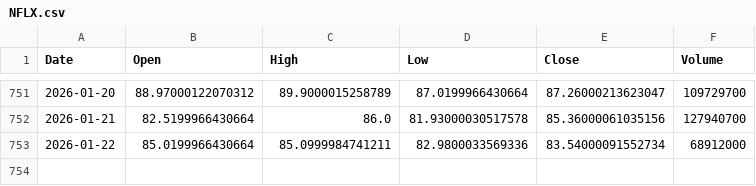
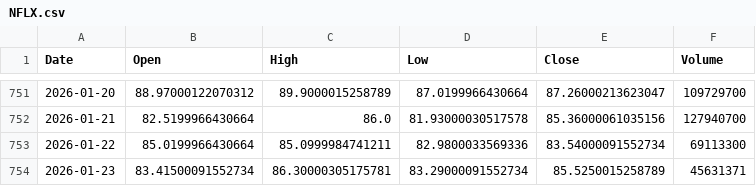
Before and after one commit to aadey002/Stock-agent-, a CSV file: data/NFLX.csv, drawn as a sheet; only a part is shown, gaps mark what is left out.

```diff
--- a/data/NFLX.csv
+++ b/data/NFLX.csv
@@ -752,2 +752,3 @@ Date,Open,High,Low,Close,Volume
 2026-01-21,82.5199966430664,86.0,81.93000030517578,85.36000061035156,127940700
-2026-01-22,85.0199966430664,85.0999984741211,82.9800033569336,83.54000091552734,68912000
+2026-01-22,85.0199966430664,85.0999984741211,82.9800033569336,83.54000091552734,69113300
+2026-01-23,83.41500091552734,86.30000305175781,83.29000091552734,85.5250015258789,45631371
```
Also changed, not shown: data/DIA.csv, data/GOOGL.csv, 42 other files.
